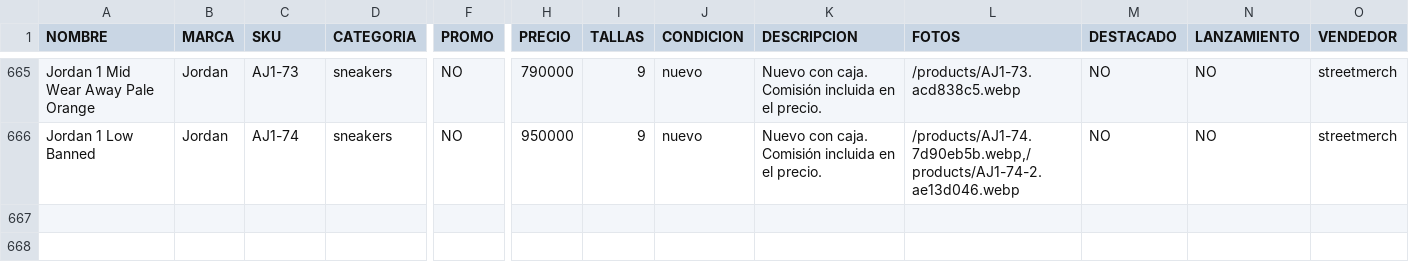
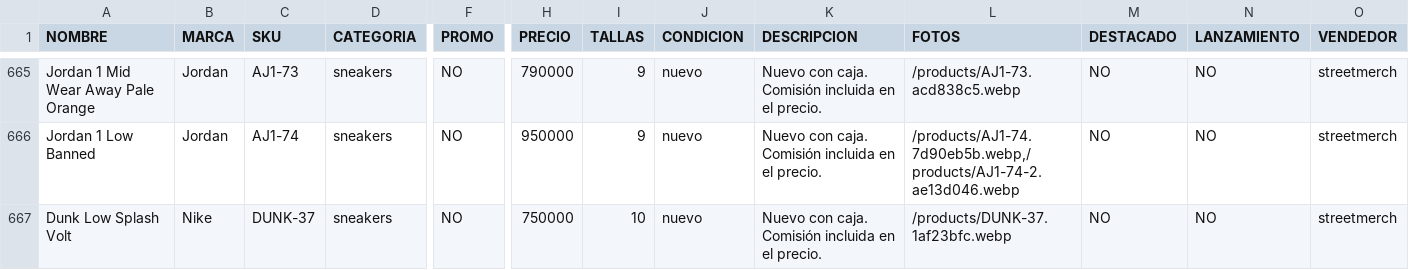
Before and after one commit to pitzsneakerscol-ui/pitsneakers-web, a CSV file: docs/inventario-pitsneakers.csv, drawn as a sheet; only a part is shown, gaps mark what is left out; rows hold the shown columns only; the diff names each change by its address in the sheet, - before the commit and + after, or states it on an @@ line.

```diff
--- a/docs/inventario-pitsneakers.csv
+++ b/docs/inventario-pitsneakers.csv
+row 667: Dunk Low Splash Volt | Nike | DUNK-37 | sneakers | NO | 750000 | 10 | nuevo | Nuevo con caja. Comisión incluida en el precio. | /products/DUNK-37.1af23bfc.webp | NO | NO | streetmerch
```
Also changed, not shown: 5 other files.
